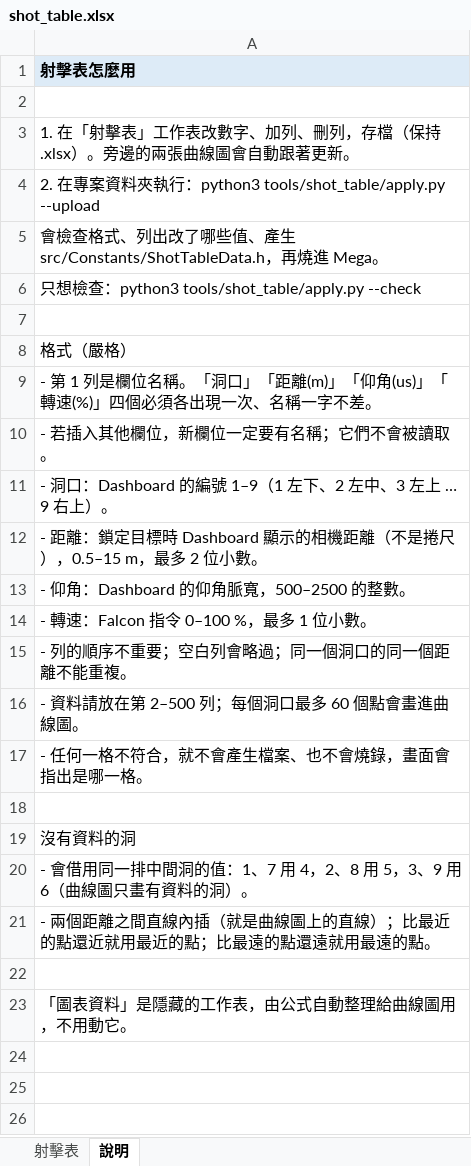
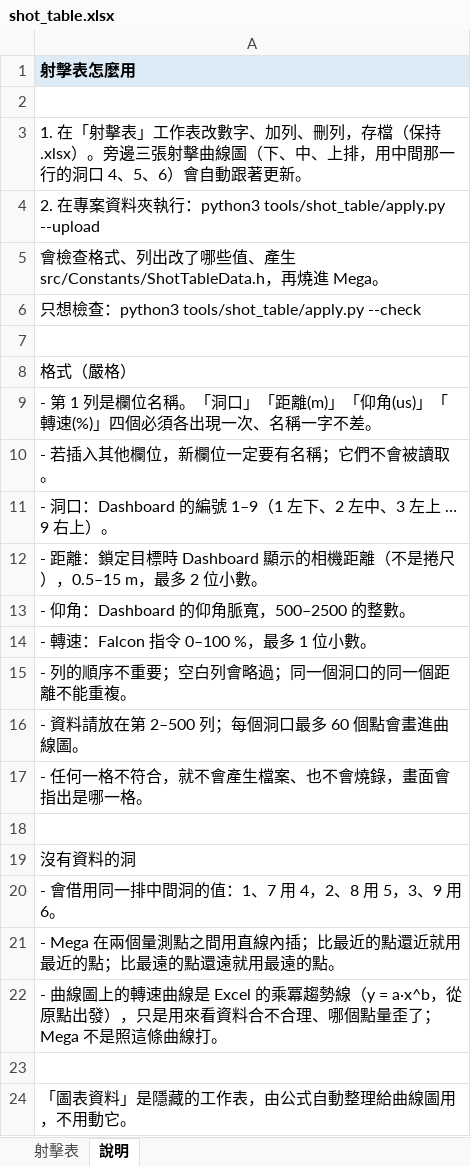
Before and after one commit to YXYang960102/TEL-Robot-2026, an Excel workbook: tools/shot_table/shot_table.xlsx, sheet 說明, drawn as a sheet; values as stored, in another font and other column widths than the file's, no borders; the diff names each change by its address in the sheet, - before the commit and + after, or states it on an @@ line.

```diff
--- a/tools/shot_table/shot_table.xlsx (sheet 說明)
+++ b/tools/shot_table/shot_table.xlsx (sheet 說明)
-A3: …）。旁邊的兩張曲線圖會自動跟…
+A3: …）。旁邊三張射擊曲線圖（下、中、上排，用中間那一行的洞口 4、5、6）會自動跟…
-A20: - 會借用同一排中間洞的值：1、7 用 4，2、8 用 5，3、9 用 6（曲線圖只畫有資料的洞）。
+A20: - 會借用同一排中間洞的值：1、7 用 4，2、8 用 5，3、9 用 6。
-A21: - 兩個距離之間直線內插（就是曲線圖上的直線）；比最近…
+A21: - Mega 在兩個量測點之間用直線內插；比最近…
+row 22: - 曲線圖上的轉速曲線是 Excel 的乘冪趨勢線（y = a·x^b，從原點出發），只是用來看資料合不合理、哪個點量歪了；Mega 不是照這條曲線打。
```
Also changed, not shown: charts or pictures, 3 other files.
